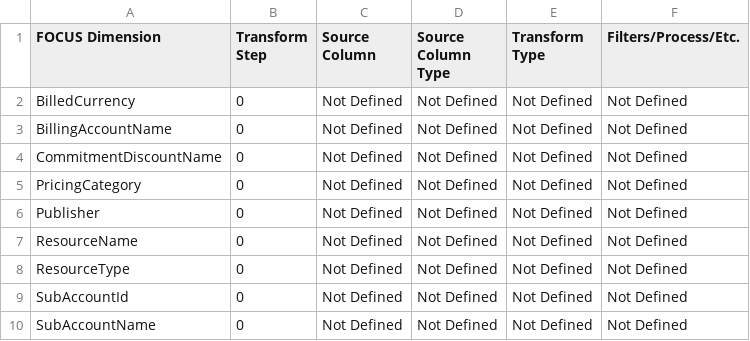
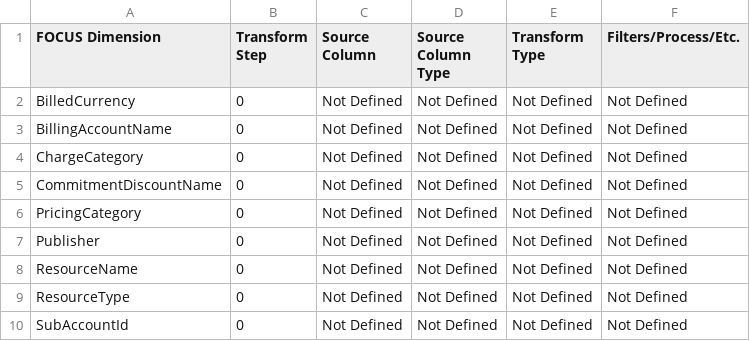
Before and after one commit to finopsfoundation/focus_converters, a CSV file: conversion_rules_export/csv/aws-cur.csv, drawn as a sheet; only a part is shown; the shorter side is filled out with more unchanged rows.

```diff
--- a/conversion_rules_export/csv/aws-cur.csv
+++ b/conversion_rules_export/csv/aws-cur.csv
@@ -3,2 +3,3 @@ BilledCurrency,0,Not Defined,Not Defined,Not Defined,Not Defined
 BillingAccountName,0,Not Defined,Not Defined,Not Defined,Not Defined
+ChargeCategory,0,Not Defined,Not Defined,Not Defined,Not Defined
 CommitmentDiscountName,0,Not Defined,Not Defined,Not Defined,Not Defined
```
Also changed, not shown: conversion_rules_export/csv/aws.csv, conversion_rules_export/csv/azure.csv, 12 other files.
